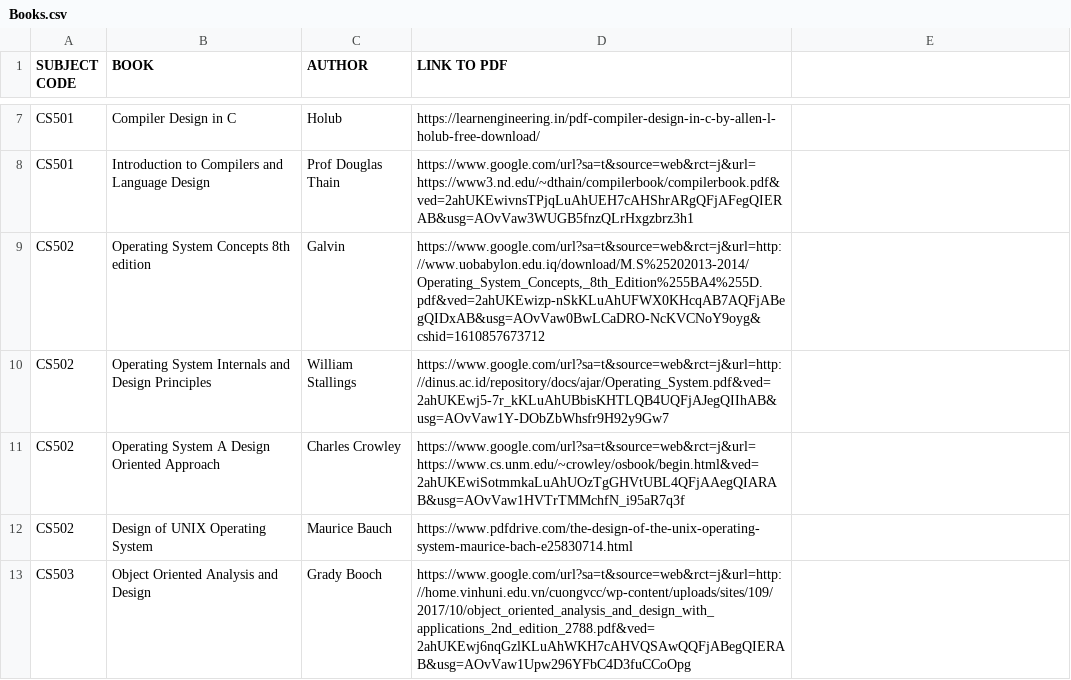
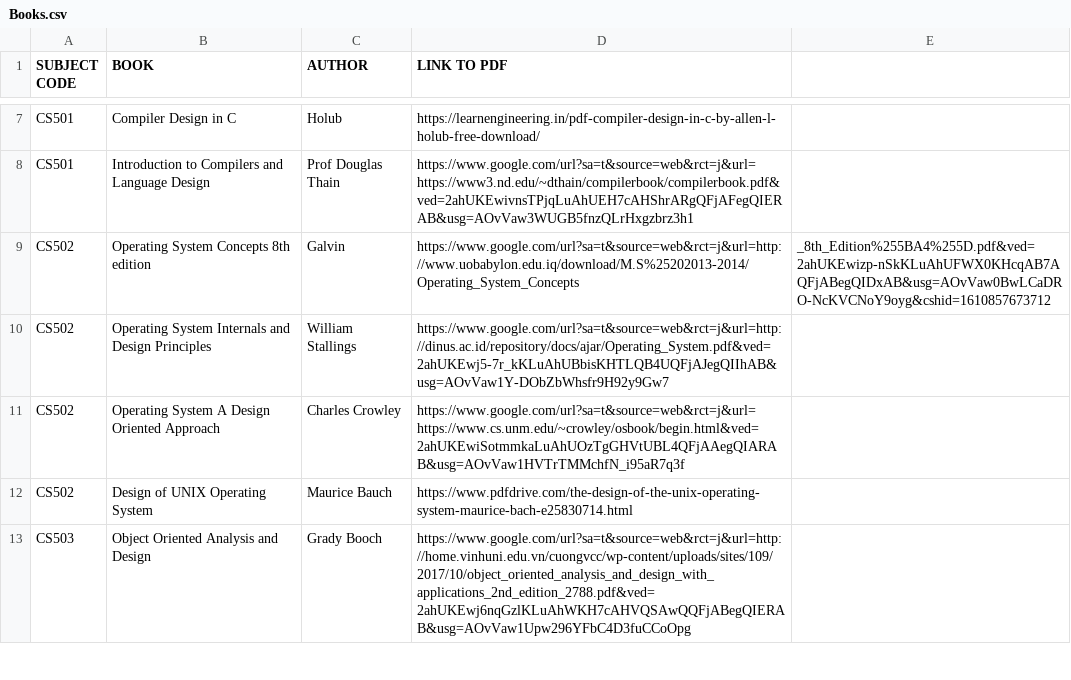
Before and after one commit to mainak9830/Xsociety, a CSV file: Xsociety-104/Books.csv, drawn as a sheet; only a part is shown, gaps mark what is left out.

```diff
--- a/Xsociety-104/Books.csv
+++ b/Xsociety-104/Books.csv
@@ -8,3 +8,3 @@ CS501,Compiler Design in C,Holub,https://learnengineering.in/pdf-compiler-design
 CS501,Introduction to Compilers and Language Design,Prof Douglas Thain,https://www.google.com/url?sa=t&source=web&rct=j&url=https://www3.nd.edu/~dthain/compilerbook/compilerbook.pdf&ved=2ahUKEwivnsTPjqLuAhUEH7cAHShrARgQFjAFegQIERAB&usg=AOvVaw3WUGB5fnzQLrHxgzbrz3h1
-CS502,Operating System Concepts 8th edition,Galvin,"https://www.google.com/url?sa=t&source=web&rct=j&url=http://www.uobabylon.edu.iq/download/M.S%25202013-2014/Operating_System_Concepts,_8th_Edition%255BA4%255D.pdf&ved=2ahUKEwizp-nSkKLuAhUFWX0KHcqAB7AQFjABegQIDxAB&usg=AOvVaw0BwLCaDRO-NcKVCNoY9oyg&cshid=1610857673712"
+CS502,Operating System Concepts 8th edition,Galvin,https://www.google.com/url?sa=t&source=web&rct=j&url=http://www.uobabylon.edu.iq/download/M.S%25202013-2014/Operating_System_Concepts,_8th_Edition%255BA4%255D.pdf&ved=2ahUKEwizp-nSkKLuAhUFWX0KHcqAB7AQFjABegQIDxAB&usg=AOvVaw0BwLCaDRO-NcKVCNoY9oyg&cshid=1610857673712
 CS502,Operating System Internals and Design Principles,William Stallings,https://www.google.com/url?sa=t&source=web&rct=j&url=http://dinus.ac.id/repository/docs/ajar/Operating_System.pdf&ved=2ahUKEwj5-7r_kKLuAhUBbisKHTLQB4UQFjAJegQIIhAB&usg=AOvVaw1Y-DObZbWhsfr9H92y9Gw7
```
Also changed, not shown: 6 other files.
